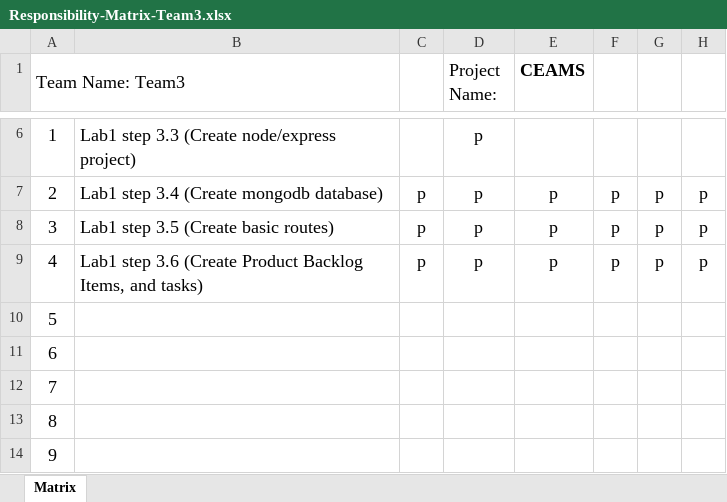
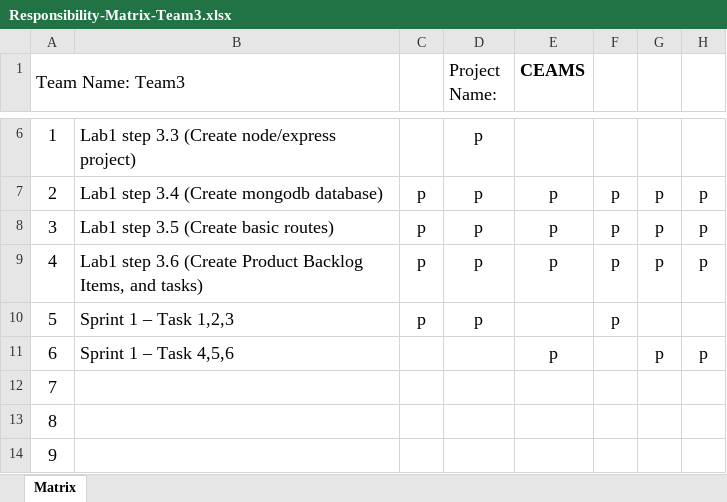
Before and after one commit to JonathanHay/CeamsPublic, an Excel workbook: Responsibility-Matrix-Team3.xlsx, sheet Matrix, drawn as a sheet; only a part is shown, gaps mark what is left out; values as stored, in another font and other column widths than the file's, no borders; charts and pictures not drawn; removed rows and columns are numbered as before the commit, all else as after; the diff names each change by its address in the sheet, - before the commit and + after, or states it on an @@ line.

Commit message:
Updated responsibility matrix and sprint tasks

```diff
--- a/Responsibility-Matrix-Team3.xlsx (sheet Matrix)
+++ b/Responsibility-Matrix-Team3.xlsx (sheet Matrix)
-row 10: 5
-row 11: 6
+row 10: 5 | Sprint 1 – Task 1,2,3 | p | p |  | p
+row 11: 6 | Sprint 1 – Task 4,5,6 |  |  | p |  | p | p
```
Also changed, not shown: charts or pictures, 1 other file.
